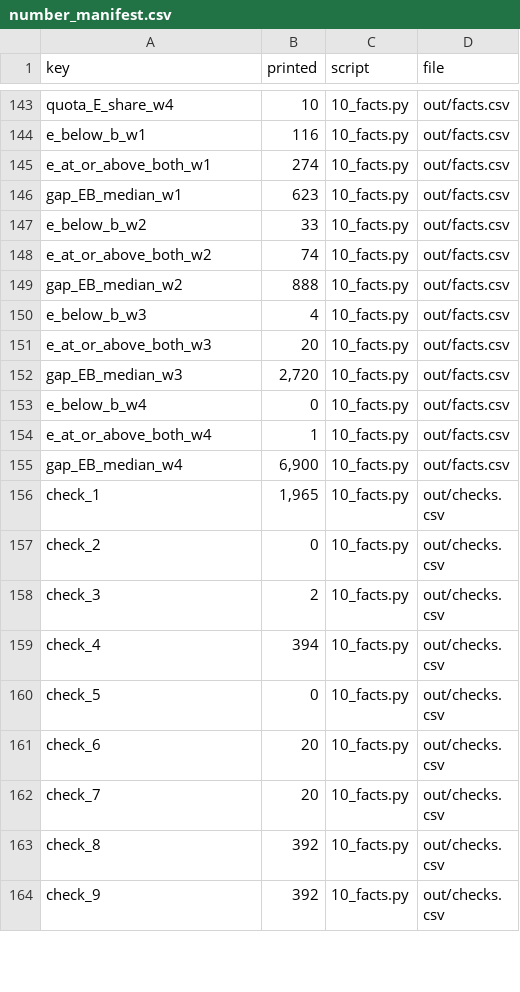
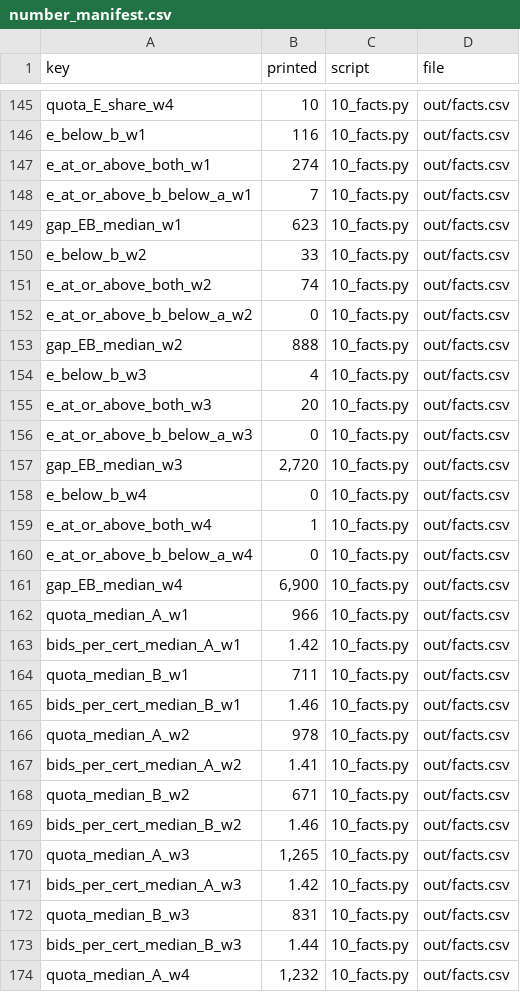
Before and after one commit to jacobbuildmodel/coe-analysis, a CSV file: lta-ab/number_manifest.csv, drawn as a sheet; only a part is shown, gaps mark what is left out; the shorter side is filled out with more unchanged rows; the diff covers the shown part only; the diff names each change by its address in the sheet, - before the commit and + after, or states it on an @@ line.

```diff
--- a/lta-ab/number_manifest.csv
+++ b/lta-ab/number_manifest.csv
+row 148: e_at_or_above_b_below_a_w1 | 7 | 10_facts.py | out/facts.csv
+row 152: e_at_or_above_b_below_a_w2 | 0 | 10_facts.py | out/facts.csv
+row 156: e_at_or_above_b_below_a_w3 | 0 | 10_facts.py | out/facts.csv
+row 160: e_at_or_above_b_below_a_w4 | 0 | 10_facts.py | out/facts.csv
+row 162: quota_median_A_w1 | 966 | 10_facts.py | out/facts.csv
+row 163: bids_per_cert_median_A_w1 | 1.42 | 10_facts.py | out/facts.csv
+row 164: quota_median_B_w1 | 711 | 10_facts.py | out/facts.csv
+row 165: bids_per_cert_median_B_w1 | 1.46 | 10_facts.py | out/facts.csv
+row 166: quota_median_A_w2 | 978 | 10_facts.py | out/facts.csv
+row 167: bids_per_cert_median_A_w2 | 1.41 | 10_facts.py | out/facts.csv
+row 168: quota_median_B_w2 | 671 | 10_facts.py | out/facts.csv
+row 169: bids_per_cert_median_B_w2 | 1.46 | 10_facts.py | out/facts.csv
+row 170: quota_median_A_w3 | 1,265 | 10_facts.py | out/facts.csv
+row 171: bids_per_cert_median_A_w3 | 1.42 | 10_facts.py | out/facts.csv
+row 172: quota_median_B_w3 | 831 | 10_facts.py | out/facts.csv
+row 173: bids_per_cert_median_B_w3 | 1.44 | 10_facts.py | out/facts.csv
+row 174: quota_median_A_w4 | 1,232 | 10_facts.py | out/facts.csv
```
Also changed, not shown: 5 added rows elsewhere in this file, lta-ab/out/facts.csv, 11 other files.
